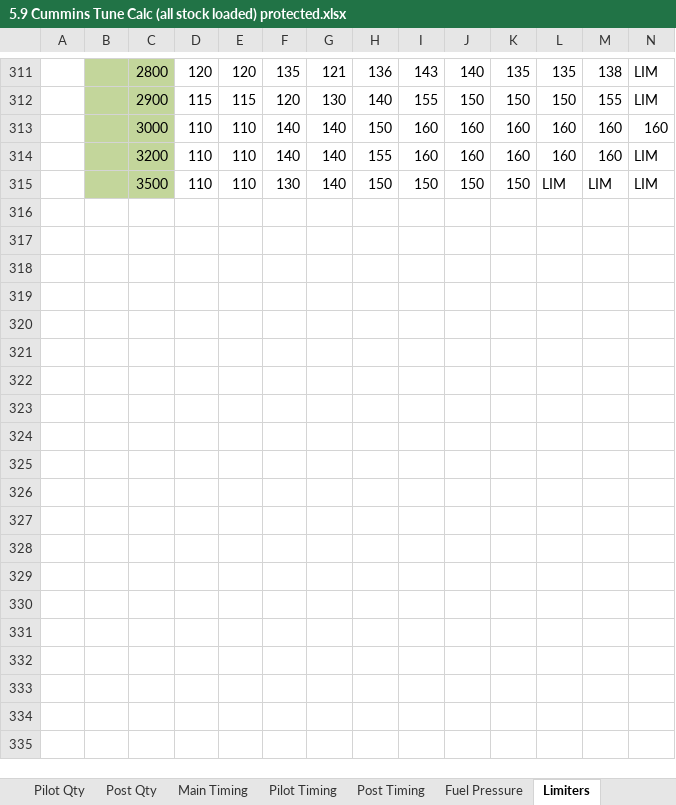
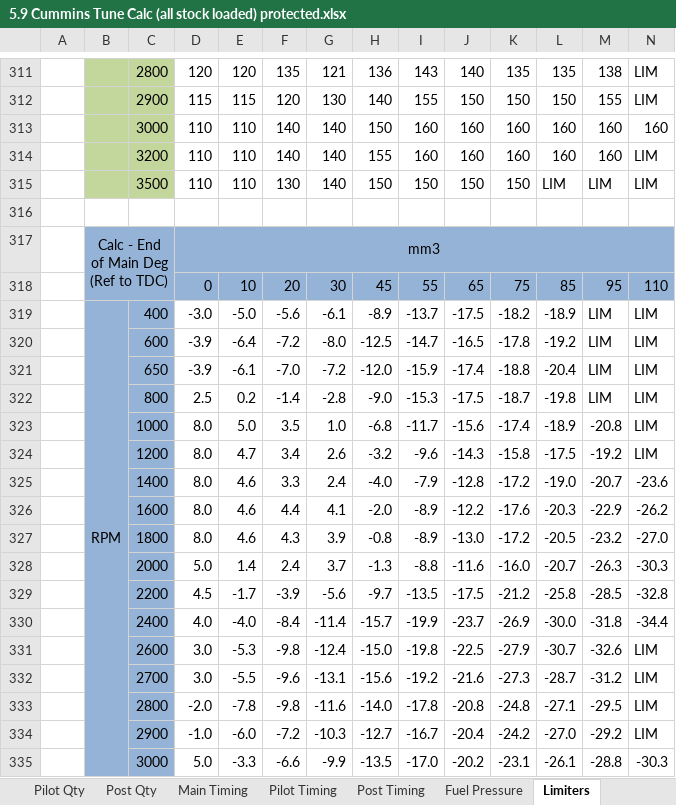
Before and after one commit to akudlacek/cummins_tuning_calc, an Excel workbook: 5.9 Cummins Tune Calc (all stock loaded) protected.xlsx, sheet Limiters, drawn as a sheet; only a part is shown, gaps mark what is left out; values as stored, in another font and other column widths than the file's, no borders; conditional formats not drawn; rows hold the shown columns only; the diff covers the shown part only; the diff names each change by its address in the sheet, - before the commit and + after, or states it on an @@ line.

Commit message:
5.9 tune calc: added end of main deg to limiters tab
Signed-off-by: akudlacek <7029639+akudlacek@users.noreply.github.com>

```diff
--- a/5.9 Cummins Tune Calc (all stock loaded) protected.xlsx (sheet Limiters)
+++ b/5.9 Cummins Tune Calc (all stock loaded) protected.xlsx (sheet Limiters)
+row 316: (empty)
+row 317:  | Calc - End of Main Deg (Ref to TDC) |  | mm3
+row 318:  |  |  | 0 | 10 | 20 | 30 | 45 | 55 | 65 | 75 | 85 | 95 | 110
+row 319:  | RPM | 400 | -3.0 | -5.0 | -5.6 | -6.1 | -8.9 | -13.7 | -17.5 | -18.2 | -18.9 | LIM | LIM
+row 320:  |  | 600 | -3.9 | -6.4 | -7.2 | -8.0 | -12.5 | -14.7 | -16.5 | -17.8 | -19.2 | LIM | LIM
+row 321:  |  | 650 | -3.9 | -6.1 | -7.0 | -7.2 | -12.0 | -15.9 | -17.4 | -18.8 | -20.4 | LIM | LIM
+row 322:  |  | 800 | 2.5 | 0.2 | -1.4 | -2.8 | -9.0 | -15.3 | -17.5 | -18.7 | -19.8 | LIM | LIM
+row 323:  |  | 1000 | 8.0 | 5.0 | 3.5 | 1.0 | -6.8 | -11.7 | -15.6 | -17.4 | -18.9 | -20.8 | LIM
+row 324:  |  | 1200 | 8.0 | 4.7 | 3.4 | 2.6 | -3.2 | -9.6 | -14.3 | -15.8 | -17.5 | -19.2 | LIM
+row 325:  |  | 1400 | 8.0 | 4.6 | 3.3 | 2.4 | -4.0 | -7.9 | -12.8 | -17.2 | -19.0 | -20.7 | -23.6
+row 326:  |  | 1600 | 8.0 | 4.6 | 4.4 | 4.1 | -2.0 | -8.9 | -12.2 | -17.6 | -20.3 | -22.9 | -26.2
+row 327:  |  | 1800 | 8.0 | 4.6 | 4.3 | 3.9 | -0.8 | -8.9 | -13.0 | -17.2 | -20.5 | -23.2 | -27.0
+row 328:  |  | 2000 | 5.0 | 1.4 | 2.4 | 3.7 | -1.3 | -8.8 | -11.6 | -16.0 | -20.7 | -26.3 | -30.3
+row 329:  |  | 2200 | 4.5 | -1.7 | -3.9 | -5.6 | -9.7 | -13.5 | -17.5 | -21.2 | -25.8 | -28.5 | -32.8
+row 330:  |  | 2400 | 4.0 | -4.0 | -8.4 | -11.4 | -15.7 | -19.9 | -23.7 | -26.9 | -30.0 | -31.8 | -34.4
+row 331:  |  | 2600 | 3.0 | -5.3 | -9.8 | -12.4 | -15.0 | -19.8 | -22.5 | -27.9 | -30.7 | -32.6 | LIM
+row 332:  |  | 2700 | 3.0 | -5.5 | -9.6 | -13.1 | -15.6 | -19.2 | -21.6 | -27.3 | -28.7 | -31.2 | LIM
+row 333:  |  | 2800 | -2.0 | -7.8 | -9.8 | -11.6 | -14.0 | -17.8 | -20.8 | -24.8 | -27.1 | -29.5 | LIM
+row 334:  |  | 2900 | -1.0 | -6.0 | -7.2 | -10.3 | -12.7 | -16.7 | -20.4 | -24.2 | -27.0 | -29.2 | LIM
+row 335:  |  | 3000 | 5.0 | -3.3 | -6.6 | -9.9 | -13.5 | -17.0 | -20.2 | -23.1 | -26.1 | -28.8 | -30.3
```
Also changed, not shown: 2 added rows elsewhere in this sheet, charts or pictures.
